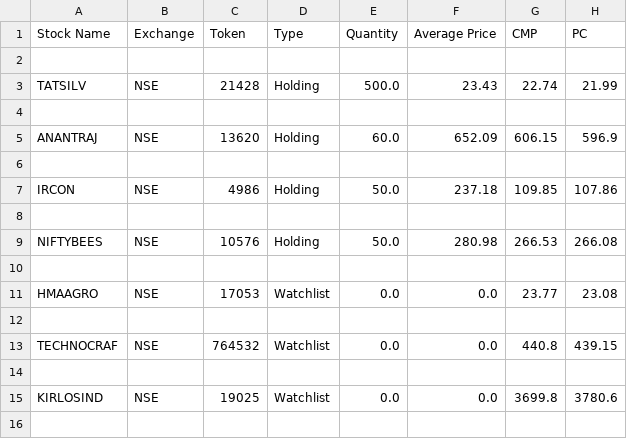
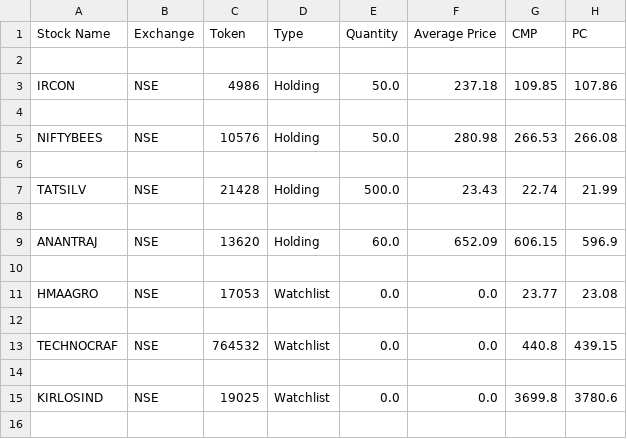
Before and after one commit to Bhawani-108/Srisri, a CSV file: portfolio_angel_one.csv, drawn as a sheet; only a part is shown; removed rows and columns are numbered as before the commit, all else as after; rows hold the shown columns only; the diff names each change by its address in the sheet, - before the commit and + after, or states it on an @@ line.

```diff
--- a/portfolio_angel_one.csv
+++ b/portfolio_angel_one.csv
@@ row 7 moved to row 3: IRCON @@
+row 4: (empty)
@@ row 9 moved to row 5: NIFTYBEES @@
+row 6: (empty)
-row 6: (empty)
-row 8: (empty)
```
Also changed, not shown: portfolio_indmoney.csv, 1 other file.
